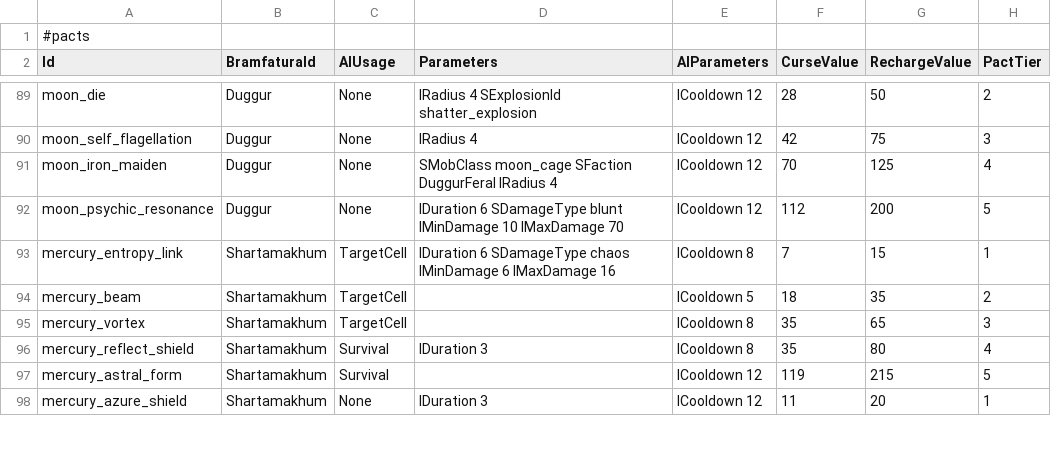
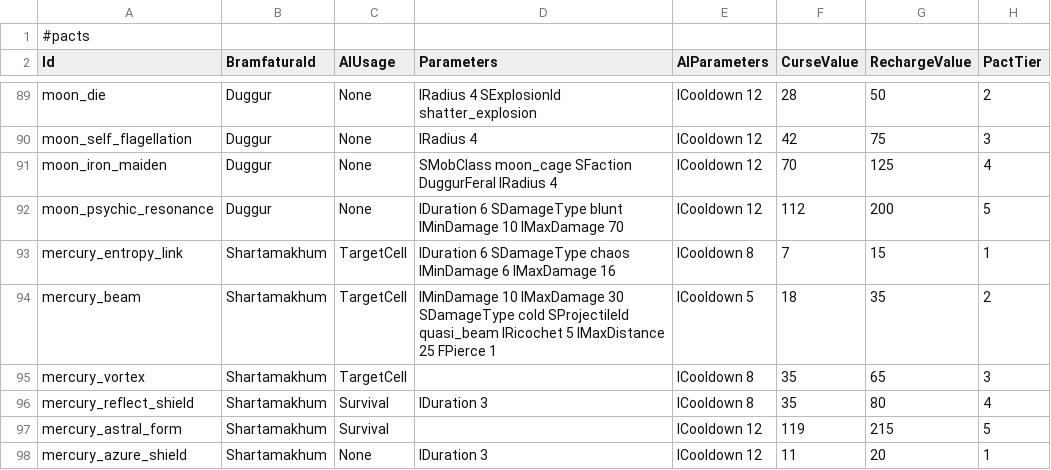
Before and after one commit to BadRyuner/qm_data, a TSV file: config_pacts.tsv, drawn as a sheet; only a part is shown, gaps mark what is left out; the diff covers the shown part only.

```diff
--- a/config_pacts.tsv
+++ b/config_pacts.tsv
@@ -93,3 +93,3 @@ moon_psychic_resonance	Duggur	None	IDuration 6 SDamageType blunt IMinDamage 10 I
 mercury_entropy_link	Shartamakhum	TargetCell	IDuration 6 SDamageType chaos IMinDamage 6 IMaxDamage 16	ICooldown 8	7	15	1
-mercury_beam	Shartamakhum	TargetCell		ICooldown 5	18	35	2
+mercury_beam	Shartamakhum	TargetCell	IMinDamage 10 IMaxDamage 30 SDamageType cold SProjectileId quasi_beam IRicochet 5 IMaxDistance 25 FPierce 1	ICooldown 5	18	35	2
 mercury_vortex	Shartamakhum	TargetCell		ICooldown 8	35	65	3
```
Also changed, not shown: 19 edited cells elsewhere in this file, config_barter.tsv, config_items.tsv, 14 other files.
